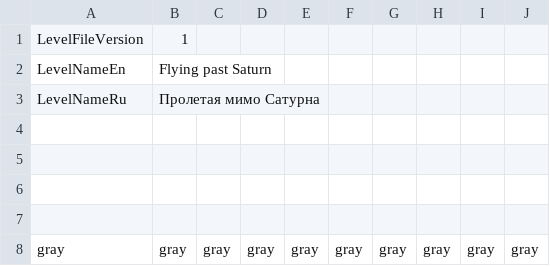
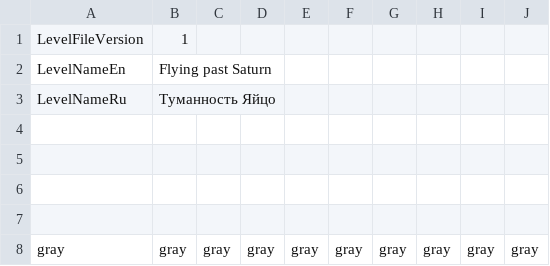
Before and after one commit to adm-academic/CPP_Qt5_QWidgets_Arkanoid, a CSV file: levels/2.csv, drawn as a sheet.

```diff
--- a/levels/2.csv
+++ b/levels/2.csv
@@ -2,3 +2,3 @@ LevelFileVersion,1,,,,,,,,
 LevelNameEn,Flying past Saturn,,,,,,,,
-LevelNameRu,Пролетая мимо Сатурна,,,,,,,,
+LevelNameRu,Туманность Яйцо,,,,,,,,
 ,,,,,,,,,
```
Also changed, not shown: levels/0.csv, levels/1.csv, 5 other files.
